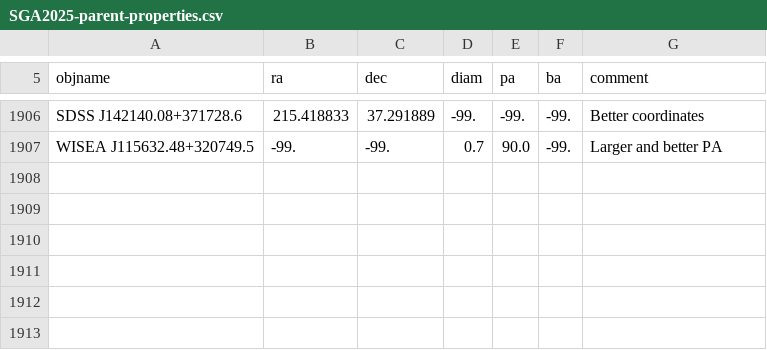
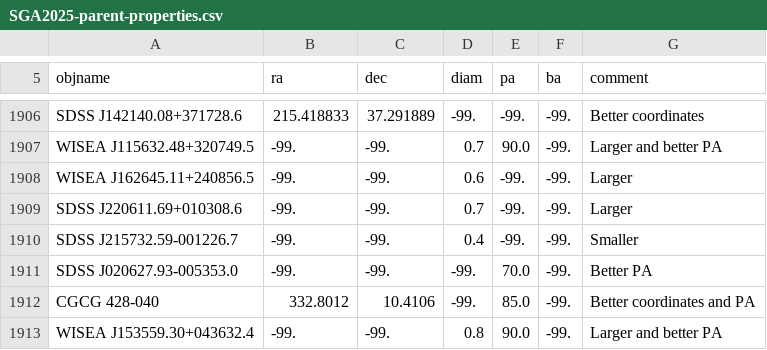
Before and after one commit to moustakas/SGA, a CSV file: py/SGA/data/SGA2025/SGA2025-parent-properties.csv, drawn as a sheet; only a part is shown, gaps mark what is left out; the diff names each change by its address in the sheet, - before the commit and + after, or states it on an @@ line.

```diff
--- a/py/SGA/data/SGA2025/SGA2025-parent-properties.csv
+++ b/py/SGA/data/SGA2025/SGA2025-parent-properties.csv
+row 1908: WISEA J162645.11+240856.5 | -99. | -99. | 0.6 | -99. | -99. | Larger
+row 1909: SDSS J220611.69+010308.6 | -99. | -99. | 0.7 | -99. | -99. | Larger
+row 1910: SDSS J215732.59-001226.7 | -99. | -99. | 0.4 | -99. | -99. | Smaller
+row 1911: SDSS J020627.93-005353.0 | -99. | -99. | -99. | 70.0 | -99. | Better PA
+row 1912: CGCG 428-040 | 332.8012 | 10.4106 | -99. | 85.0 | -99. | Better coordinates and PA
+row 1913: WISEA J153559.30+043632.4 | -99. | -99. | 0.8 | 90.0 | -99. | Larger and better PA
```
Also changed, not shown: 1 other file.
